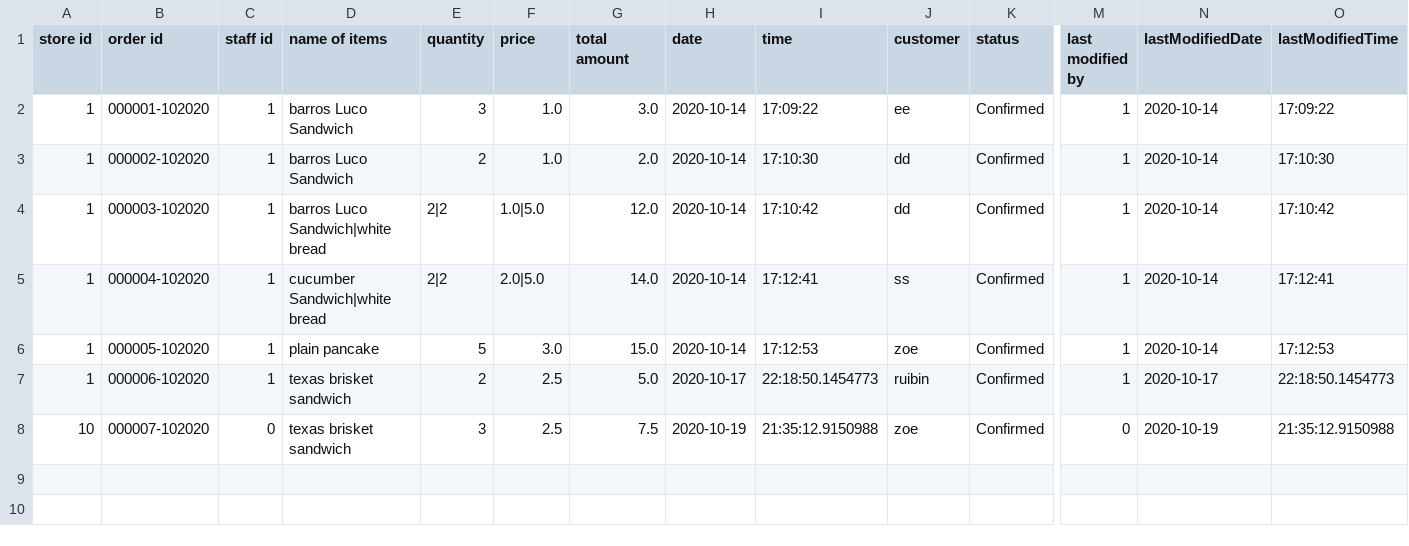
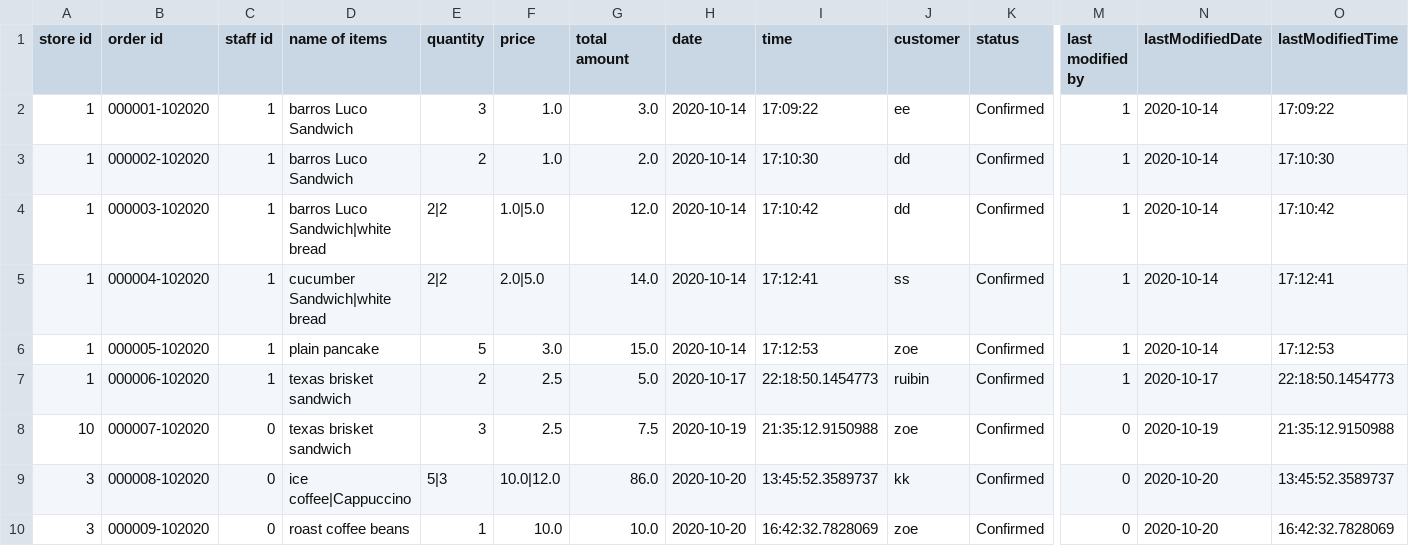
Before and after one commit to KennyLi1995/5136-new, a CSV file: order.csv, drawn as a sheet; only a part is shown, gaps mark what is left out; rows hold the shown columns only; the diff names each change by its address in the sheet, - before the commit and + after, or states it on an @@ line.

```diff
--- a/order.csv
+++ b/order.csv
+row 9: 3 | 000008-102020 | 0 | ice coffee|Cappuccino | 5|3 | 10.0|12.0 | 86.0 | 2020-10-20 | 13:45:52.3589737 | kk | Confirmed | 0 | 2020-10-20 | 13:45:52.3589737
+row 10: 3 | 000009-102020 | 0 | roast coffee beans | 1 | 10.0 | 10.0 | 2020-10-20 | 16:42:32.7828069 | zoe | Confirmed | 0 | 2020-10-20 | 16:42:32.7828069
```
Also changed, not shown: foodItem.csv, 3 other files.
